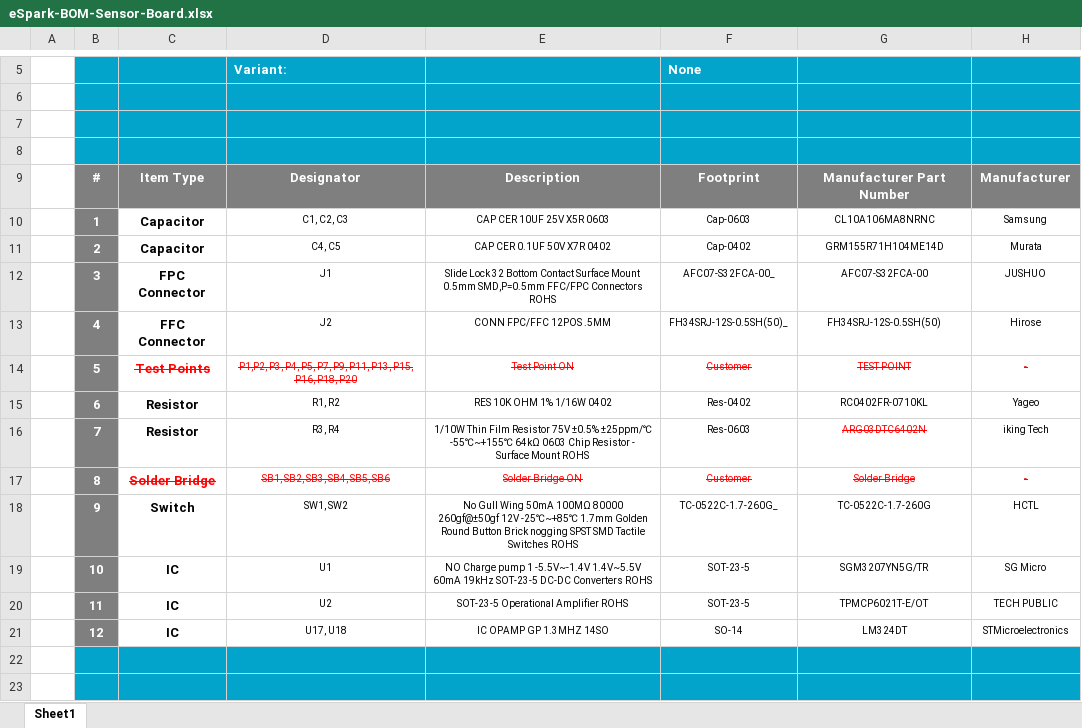
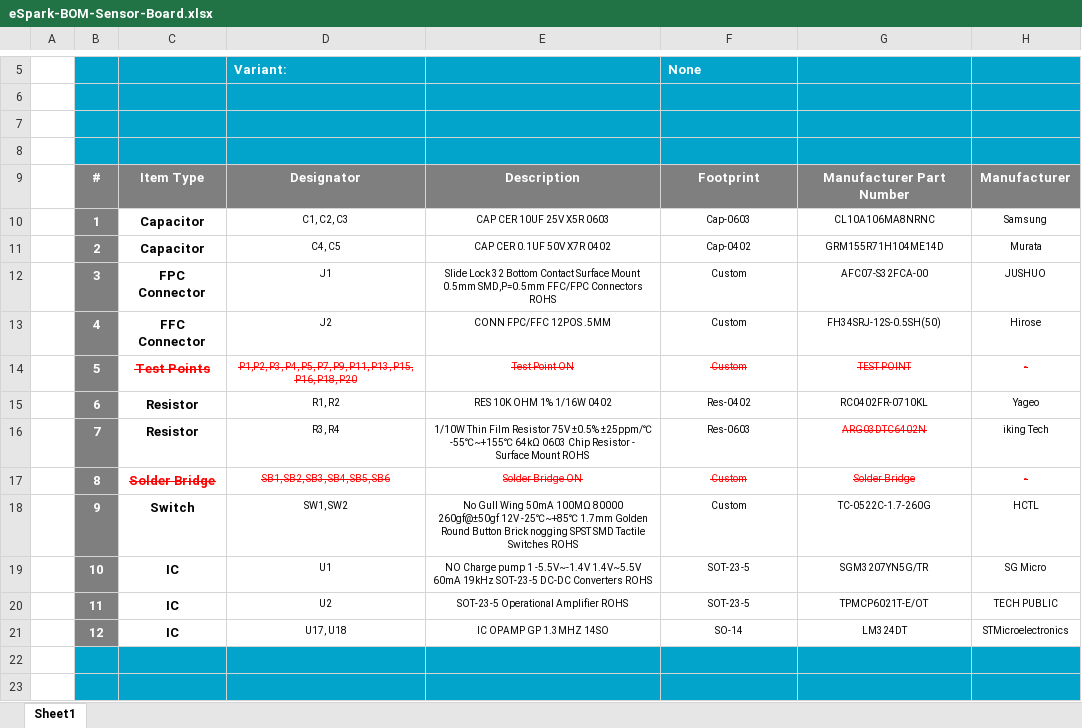
Before and after one commit to eSpark-Backup/manar-harake-s-e-m-g-device, an Excel workbook: Deliverables/BOM/Sensor-Board/eSpark-BOM-Sensor-Board.xlsx, sheet Sheet1, drawn as a sheet; only a part is shown, gaps mark what is left out; values as stored, in another font and other column widths than the file's, no borders; charts and pictures not drawn; the diff names each change by its address in the sheet, - before the commit and + after, or states it on an @@ line.

Commit message:
#110 eSpark And JLCPCB BOM and Deliverables Updated

```diff
--- a/Deliverables/BOM/Sensor-Board/eSpark-BOM-Sensor-Board.xlsx (sheet Sheet1)
+++ b/Deliverables/BOM/Sensor-Board/eSpark-BOM-Sensor-Board.xlsx (sheet Sheet1)
-F12: AFC07-S32FCA-00_
+F12: Custom
-F13: FH34SRJ-12S-0.5SH(50)_
+F13: Custom
-F14: Customer
+F14: Custom
-F17: Customer
+F17: Custom
-F18: TC-0522C-1.7-260G_
+F18: Custom
```
Also changed, not shown: Deliverables/BOM/Electrode-Board/JLCPCB-BOM -Elect-Board.xlsx, Deliverables/BOM/Electrode-Board/eSpark BOM-Elec-Board.xlsx, 4 other files.
